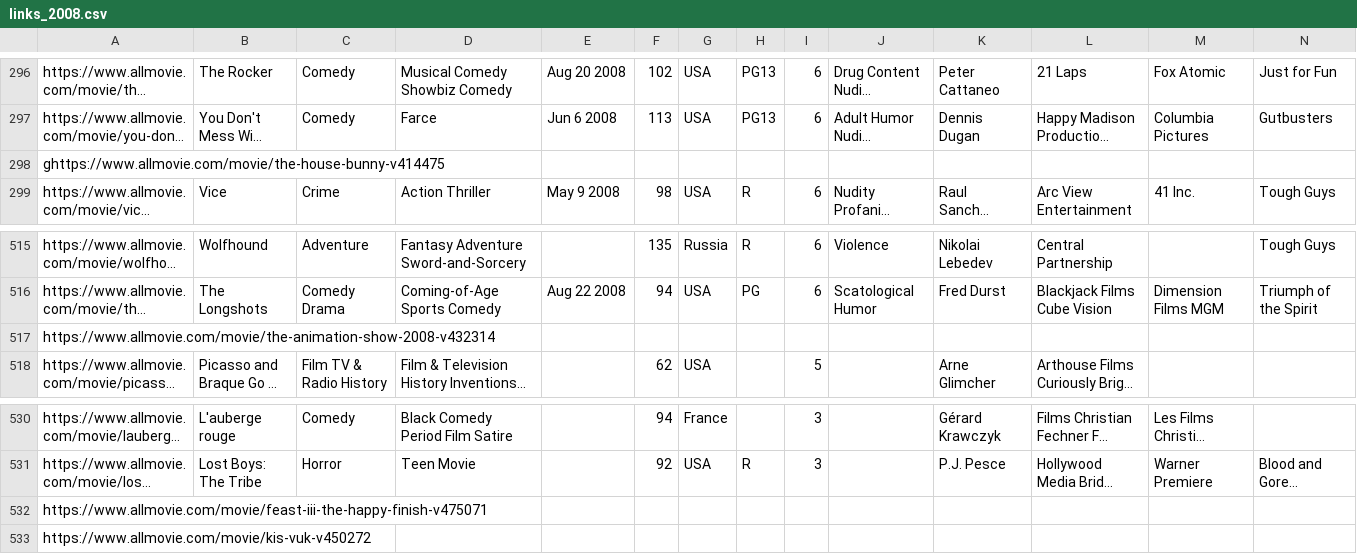
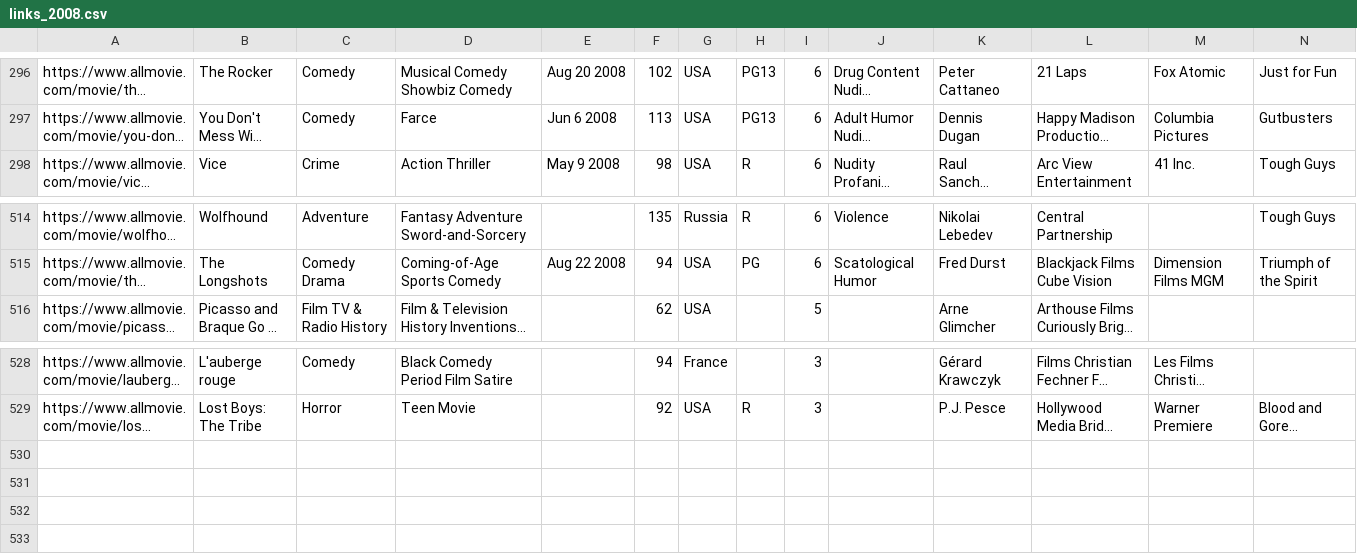
Before and after one commit to MarioFernandes73/FEUP_DAPI, a CSV file: data/links_2008.csv, drawn as a sheet; only a part is shown, gaps mark what is left out; long unchanged cells end in …; rows hold the shown columns only; the diff names each change by its address in the sheet, - before the commit and + after, or states it on an @@ line.

```diff
--- a/data/links_2008.csv
+++ b/data/links_2008.csv
-row 298: ghttps://www.allmovie.com/movie/the-house-bunny-v414475
-row 517: https://www.allmovie.com/movie/the-animation-show-2008-v432314
-row 532: https://www.allmovie.com/movie/feast-iii-the-happy-finish-v475071
-row 533: https://www.allmovie.com/movie/kis-vuk-v450272
```
Also changed, not shown: data/links_2009.csv, data/links_2010.csv, 3 other files.
